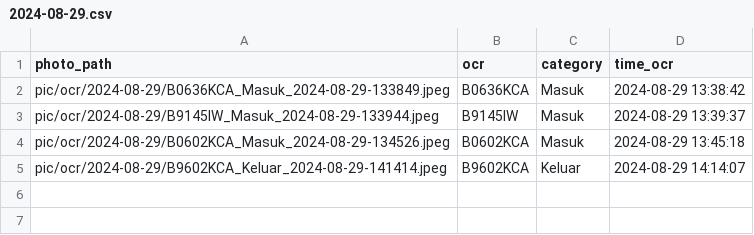
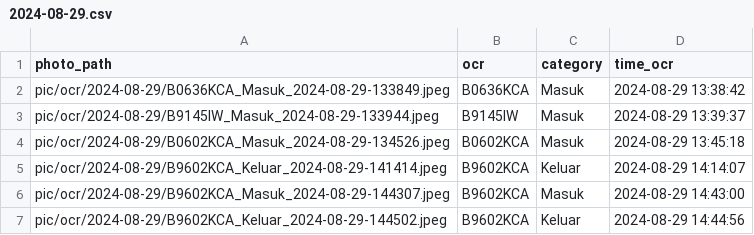
Before and after one commit to rocery/ocr, a CSV file: pic/ocr/2024-08-29.csv, drawn as a sheet.

```diff
--- a/pic/ocr/2024-08-29.csv
+++ b/pic/ocr/2024-08-29.csv
@@ -5 +5,3 @@ pic/ocr/2024-08-29/B0602KCA_Masuk_2024-08-29-134526.jpeg,B0602KCA,Masuk,2024-08-
 pic/ocr/2024-08-29/B9602KCA_Keluar_2024-08-29-141414.jpeg,B9602KCA,Keluar,2024-08-29 14:14:07
+pic/ocr/2024-08-29/B9602KCA_Masuk_2024-08-29-144307.jpeg,B9602KCA,Masuk,2024-08-29 14:43:00
+pic/ocr/2024-08-29/B9602KCA_Keluar_2024-08-29-144502.jpeg,B9602KCA,Keluar,2024-08-29 14:44:56
```
Also changed, not shown: pic/ocr/all_data_ocr.csv, pic/photo_failed.csv, 10 other files.
